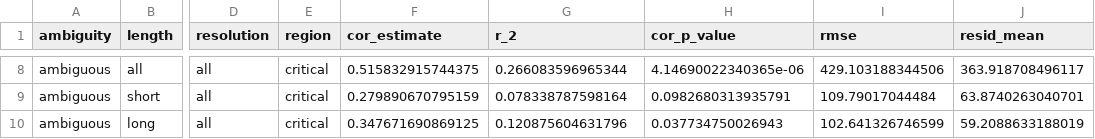
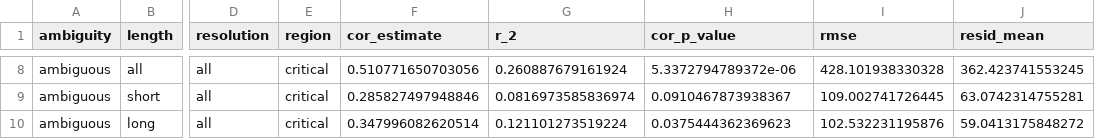
Before and after one commit to amanirmk/digging-in, a CSV file: reported_results/npz_spr/predictive_adequacy.csv, drawn as a sheet; only a part is shown, gaps mark what is left out; the diff covers the shown part only; the diff names each change by its address in the sheet, - before the commit and + after, or states it on an @@ line.

```diff
--- a/reported_results/npz_spr/predictive_adequacy.csv
+++ b/reported_results/npz_spr/predictive_adequacy.csv
-F8 (cor_estimate): 0.515832915744375
+F8 (cor_estimate): 0.510771650703056
-G8 (r_2): 0.266083596965344
+G8 (r_2): 0.260887679161924
-H8 (cor_p_value): 4.14690022340365e-06
+H8 (cor_p_value): 5.3372794789372e-06
-I8 (rmse): 429.103188344506
+I8 (rmse): 428.101938330328
-J8 (resid_mean): 363.918708496117
+J8 (resid_mean): 362.423741553245
-F9 (cor_estimate): 0.279890670795159
+F9 (cor_estimate): 0.285827497948846
-G9 (r_2): 0.078338787598164
+G9 (r_2): 0.0816973585836974
-H9 (cor_p_value): 0.0982680313935791
+H9 (cor_p_value): 0.0910467873938367
-I9 (rmse): 109.79017044484
+I9 (rmse): 109.002741726445
-J9 (resid_mean): 63.8740263040701
+J9 (resid_mean): 63.0742314755281
-F10 (cor_estimate): 0.347671690869125
+F10 (cor_estimate): 0.347996082620514
-G10 (r_2): 0.120875604631796
+G10 (r_2): 0.121101273519224
-H10 (cor_p_value): 0.037734750026943
+H10 (cor_p_value): 0.0375444362369623
-I10 (rmse): 102.641326746599
+I10 (rmse): 102.532231195876
-J10 (resid_mean): 59.2088633188019
+J10 (resid_mean): 59.0413175848272
```
Also changed, not shown: 30 edited cells elsewhere in this file, 24 other files.
